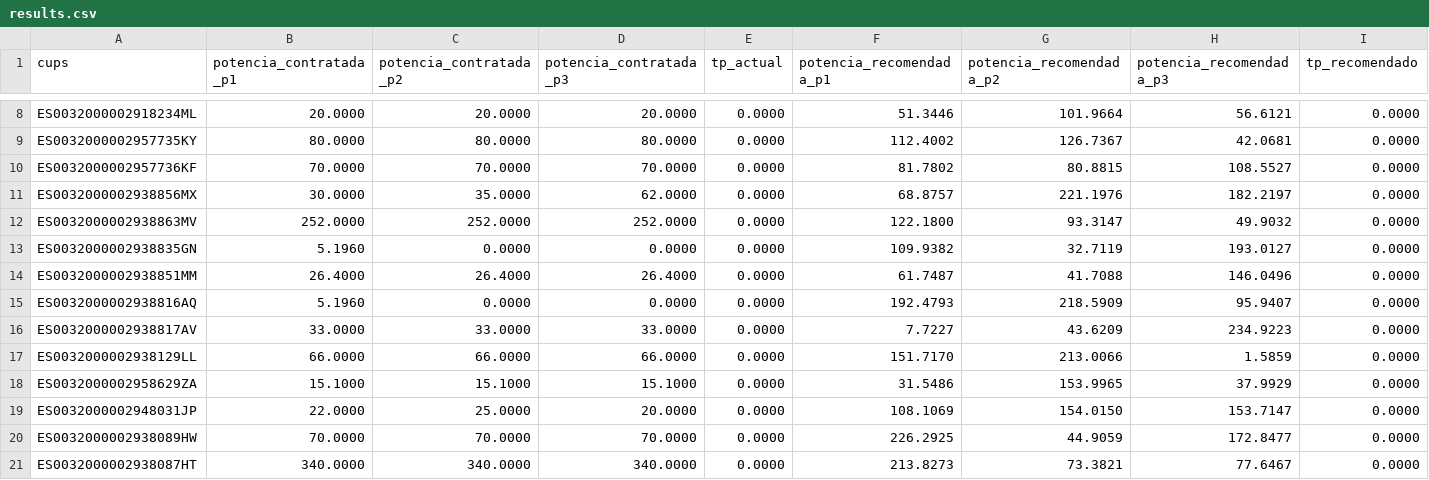
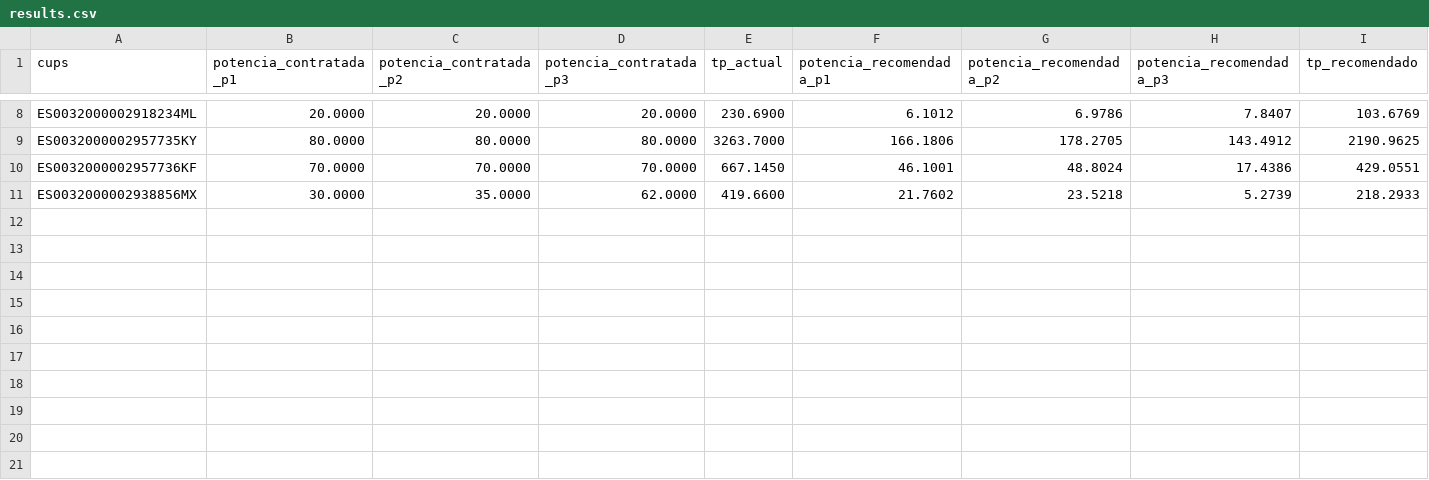
Before and after one commit to ProyectoAether/Aether-Images, a CSV file: jCOS/solveWithJMetal/data/results.csv, drawn as a sheet; only a part is shown, gaps mark what is left out; the diff covers the shown part only; the diff names each change by its address in the sheet, - before the commit and + after, or states it on an @@ line.

```diff
--- a/jCOS/solveWithJMetal/data/results.csv
+++ b/jCOS/solveWithJMetal/data/results.csv
-E8 (tp_actual): 0.0000
+E8 (tp_actual): 230.6900
-F8 (potencia_recomendada_p1): 51.3446
+F8 (potencia_recomendada_p1): 6.1012
-G8 (potencia_recomendada_p2): 101.9664
+G8 (potencia_recomendada_p2): 6.9786
-H8 (potencia_recomendada_p3): 56.6121
+H8 (potencia_recomendada_p3): 7.8407
-I8 (tp_recomendado): 0.0000
+I8 (tp_recomendado): 103.6769
-E9 (tp_actual): 0.0000
+E9 (tp_actual): 3263.7000
-F9 (potencia_recomendada_p1): 112.4002
+F9 (potencia_recomendada_p1): 166.1806
-G9 (potencia_recomendada_p2): 126.7367
+G9 (potencia_recomendada_p2): 178.2705
-H9 (potencia_recomendada_p3): 42.0681
+H9 (potencia_recomendada_p3): 143.4912
-I9 (tp_recomendado): 0.0000
+I9 (tp_recomendado): 2190.9625
-E10 (tp_actual): 0.0000
+E10 (tp_actual): 667.1450
-F10 (potencia_recomendada_p1): 81.7802
+F10 (potencia_recomendada_p1): 46.1001
-G10 (potencia_recomendada_p2): 80.8815
+G10 (potencia_recomendada_p2): 48.8024
-H10 (potencia_recomendada_p3): 108.5527
+H10 (potencia_recomendada_p3): 17.4386
-I10 (tp_recomendado): 0.0000
+I10 (tp_recomendado): 429.0551
-E11 (tp_actual): 0.0000
+E11 (tp_actual): 419.6600
-F11 (potencia_recomendada_p1): 68.8757
+F11 (potencia_recomendada_p1): 21.7602
-G11 (potencia_recomendada_p2): 221.1976
+G11 (potencia_recomendada_p2): 23.5218
-H11 (potencia_recomendada_p3): 182.2197
+H11 (potencia_recomendada_p3): 5.2739
-I11 (tp_recomendado): 0.0000
+I11 (tp_recomendado): 218.2933
-row 12: ES0032000002938863MV | 252.0000 | 252.0000 | 252.0000 | 0.0000 | 122.1800 | 93.3147 | 49.9032 | 0.0000
-row 13: ES0032000002938835GN | 5.1960 | 0.0000 | 0.0000 | 0.0000 | 109.9382 | 32.7119 | 193.0127 | 0.0000
-row 14: ES0032000002938851MM | 26.4000 | 26.4000 | 26.4000 | 0.0000 | 61.7487 | 41.7088 | 146.0496 | 0.0000
-row 15: ES0032000002938816AQ | 5.1960 | 0.0000 | 0.0000 | 0.0000 | 192.4793 | 218.5909 | 95.9407 | 0.0000
-row 16: ES0032000002938817AV | 33.0000 | 33.0000 | 33.0000 | 0.0000 | 7.7227 | 43.6209 | 234.9223 | 0.0000
-row 17: ES0032000002938129LL | 66.0000 | 66.0000 | 66.0000 | 0.0000 | 151.7170 | 213.0066 | 1.5859 | 0.0000
-row 18: ES0032000002958629ZA | 15.1000 | 15.1000 | 15.1000 | 0.0000 | 31.5486 | 153.9965 | 37.9929 | 0.0000
-row 19: ES0032000002948031JP | 22.0000 | 25.0000 | 20.0000 | 0.0000 | 108.1069 | 154.0150 | 153.7147 | 0.0000
-row 20: ES0032000002938089HW | 70.0000 | 70.0000 | 70.0000 | 0.0000 | 226.2925 | 44.9059 | 172.8477 | 0.0000
-row 21: ES0032000002938087HT | 340.0000 | 340.0000 | 340.0000 | 0.0000 | 213.8273 | 73.3821 | 77.6467 | 0.0000
```
Also changed, not shown: 29 edited cells elsewhere in this file, 5 other files.
